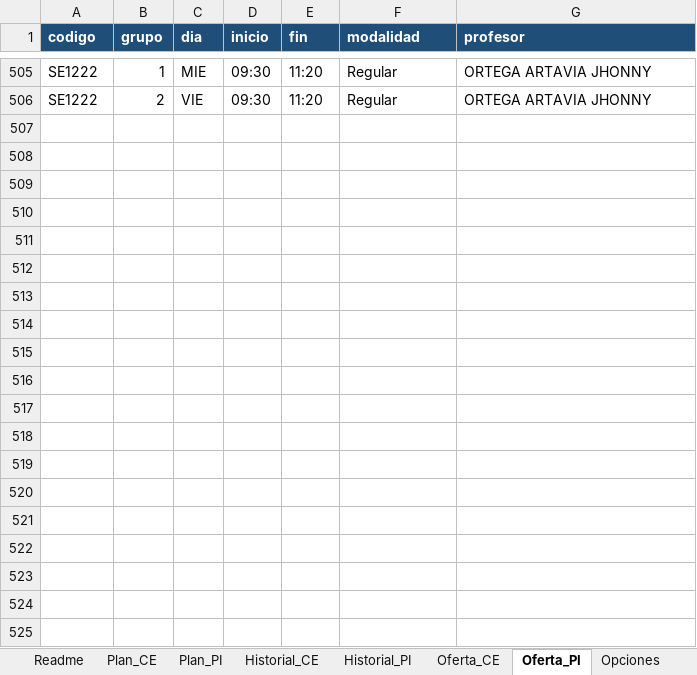
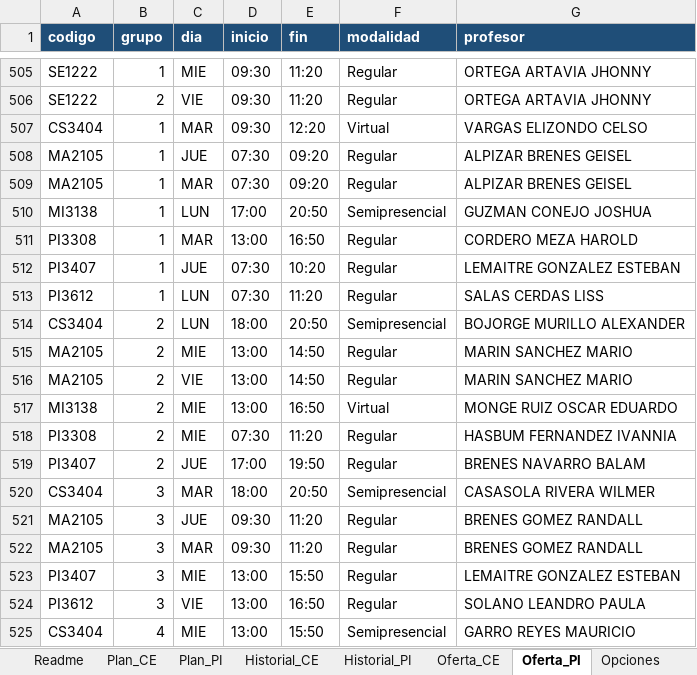
Before and after one commit to Jpaulo343/Proyecto---Paradigmas-de-Programaci-n, an Excel workbook: Parte 1/data/CEmestre_datos.xlsx, sheet Oferta_PI, drawn as a sheet; only a part is shown, gaps mark what is left out; values as stored, in another font and other column widths than the file's, no borders; the diff covers the shown part only; the diff names each change by its address in the sheet, - before the commit and + after, or states it on an @@ line.

Commit message:
feat: ampliar planes, historiales y ofertas hasta el bloque 6

```diff
--- a/Parte 1/data/CEmestre_datos.xlsx (sheet Oferta_PI)
+++ b/Parte 1/data/CEmestre_datos.xlsx (sheet Oferta_PI)
+row 507: CS3404 | 1 | MAR | 09:30 | 12:20 | Virtual | VARGAS ELIZONDO CELSO
+row 508: MA2105 | 1 | JUE | 07:30 | 09:20 | Regular | ALPIZAR BRENES GEISEL
+row 509: MA2105 | 1 | MAR | 07:30 | 09:20 | Regular | ALPIZAR BRENES GEISEL
+row 510: MI3138 | 1 | LUN | 17:00 | 20:50 | Semipresencial | GUZMAN CONEJO JOSHUA
+row 511: PI3308 | 1 | MAR | 13:00 | 16:50 | Regular | CORDERO MEZA HAROLD
+row 512: PI3407 | 1 | JUE | 07:30 | 10:20 | Regular | LEMAITRE GONZALEZ ESTEBAN
+row 513: PI3612 | 1 | LUN | 07:30 | 11:20 | Regular | SALAS CERDAS LISS
+row 514: CS3404 | 2 | LUN | 18:00 | 20:50 | Semipresencial | BOJORGE MURILLO ALEXANDER
+row 515: MA2105 | 2 | MIE | 13:00 | 14:50 | Regular | MARIN SANCHEZ MARIO
+row 516: MA2105 | 2 | VIE | 13:00 | 14:50 | Regular | MARIN SANCHEZ MARIO
+row 517: MI3138 | 2 | MIE | 13:00 | 16:50 | Virtual | MONGE RUIZ OSCAR EDUARDO
+row 518: PI3308 | 2 | MIE | 07:30 | 11:20 | Regular | HASBUM FERNANDEZ IVANNIA
+row 519: PI3407 | 2 | JUE | 17:00 | 19:50 | Regular | BRENES NAVARRO BALAM
+row 520: CS3404 | 3 | MAR | 18:00 | 20:50 | Semipresencial | CASASOLA RIVERA WILMER
+row 521: MA2105 | 3 | JUE | 09:30 | 11:20 | Regular | BRENES GOMEZ RANDALL
+row 522: MA2105 | 3 | MAR | 09:30 | 11:20 | Regular | BRENES GOMEZ RANDALL
+row 523: PI3407 | 3 | MIE | 13:00 | 15:50 | Regular | LEMAITRE GONZALEZ ESTEBAN
+row 524: PI3612 | 3 | VIE | 13:00 | 16:50 | Regular | SOLANO LEANDRO PAULA
+row 525: CS3404 | 4 | MIE | 13:00 | 15:50 | Semipresencial | GARRO REYES MAURICIO
```
Also changed, not shown: 36 added rows elsewhere in this sheet, sheet Oferta_CE, sheet Plan_PI, sheet Plan_CE, sheet Historial_PI, sheet Historial_CE, 6 other files.
